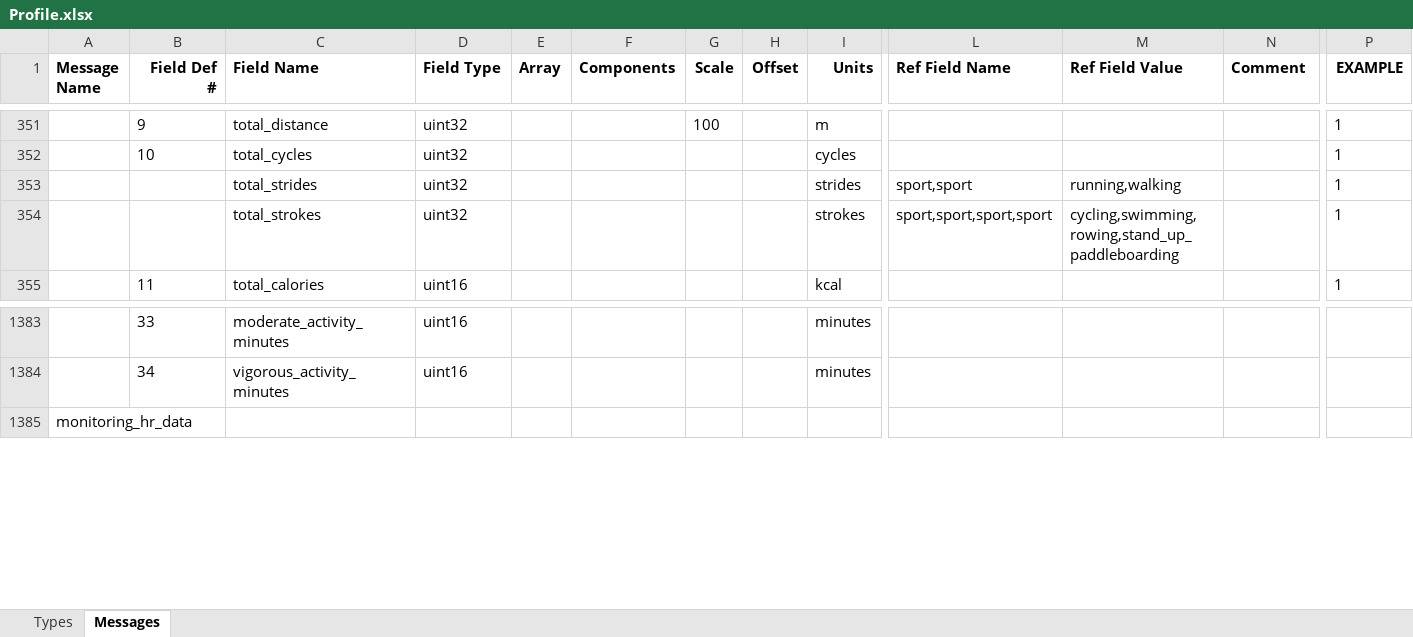
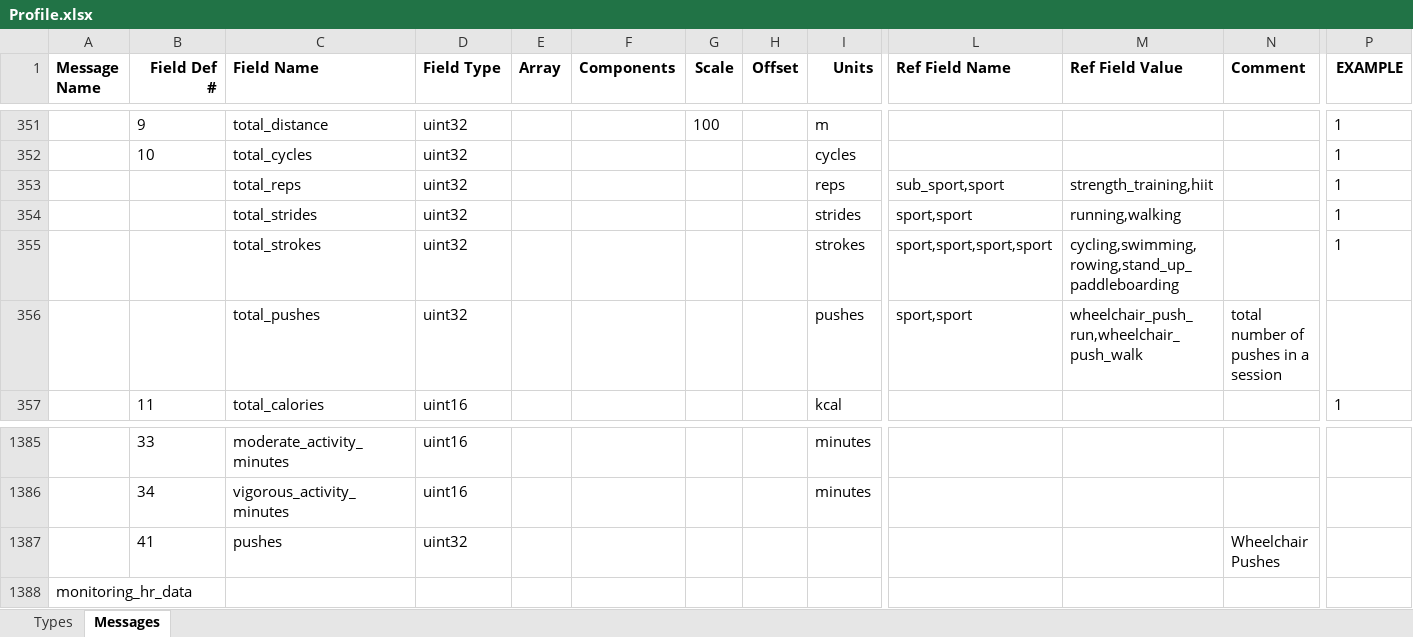
Before and after one commit to BionicCode/bionic-athlete, an Excel workbook: docs/reference/garmin-fit/Profile.xlsx, sheet Messages, drawn as a sheet; only a part is shown, gaps mark what is left out; values as stored, in another font and other column widths than the file's, no borders; rows hold the shown columns only; the diff names each change by its address in the sheet, - before the commit and + after, or states it on an @@ line.

```diff
--- a/docs/reference/garmin-fit/Profile.xlsx (sheet Messages)
+++ b/docs/reference/garmin-fit/Profile.xlsx (sheet Messages)
+row 353:  |  | total_reps | uint32 |  |  |  |  | reps | sub_sport,sport | strength_training,hiit |  | 1
+row 356:  |  | total_pushes | uint32 |  |  |  |  | pushes | sport,sport | wheelchair_push_run,wheelchair_push_walk | total number of pushes in a session
+row 1387:  | 41 | pushes | uint32 |  |  |  |  |  |  |  | Wheelchair Pushes
```
Also changed, not shown: sheet Types, 1 other file.
